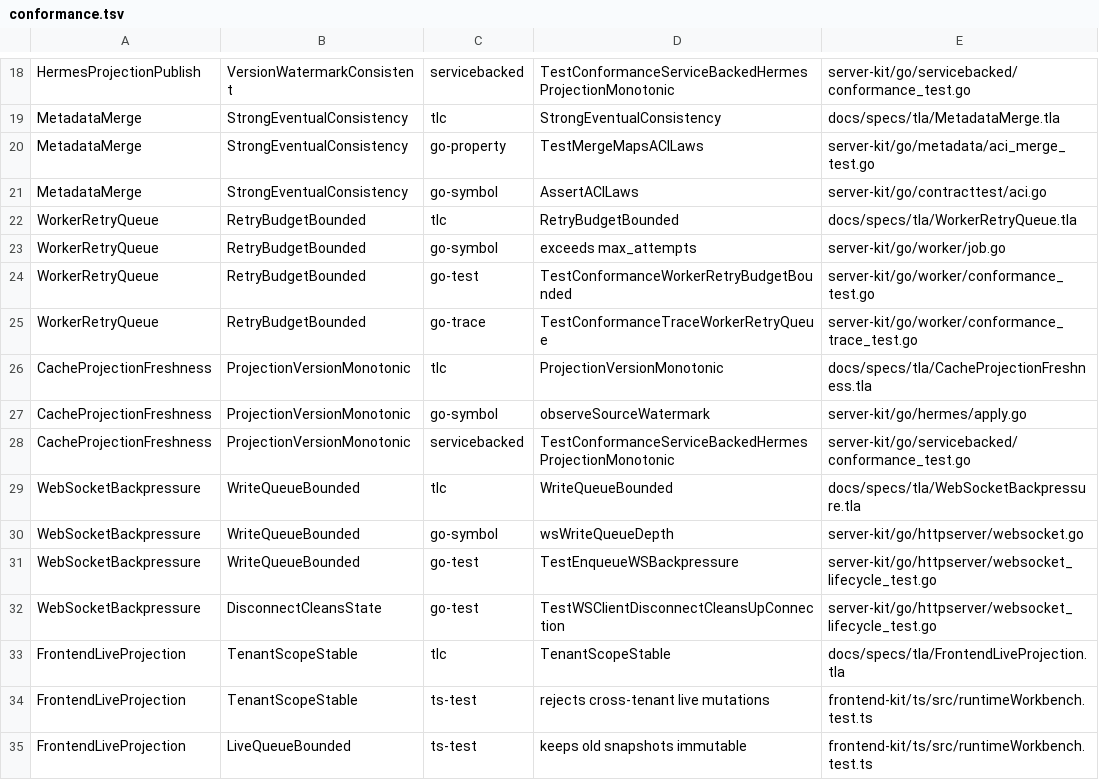
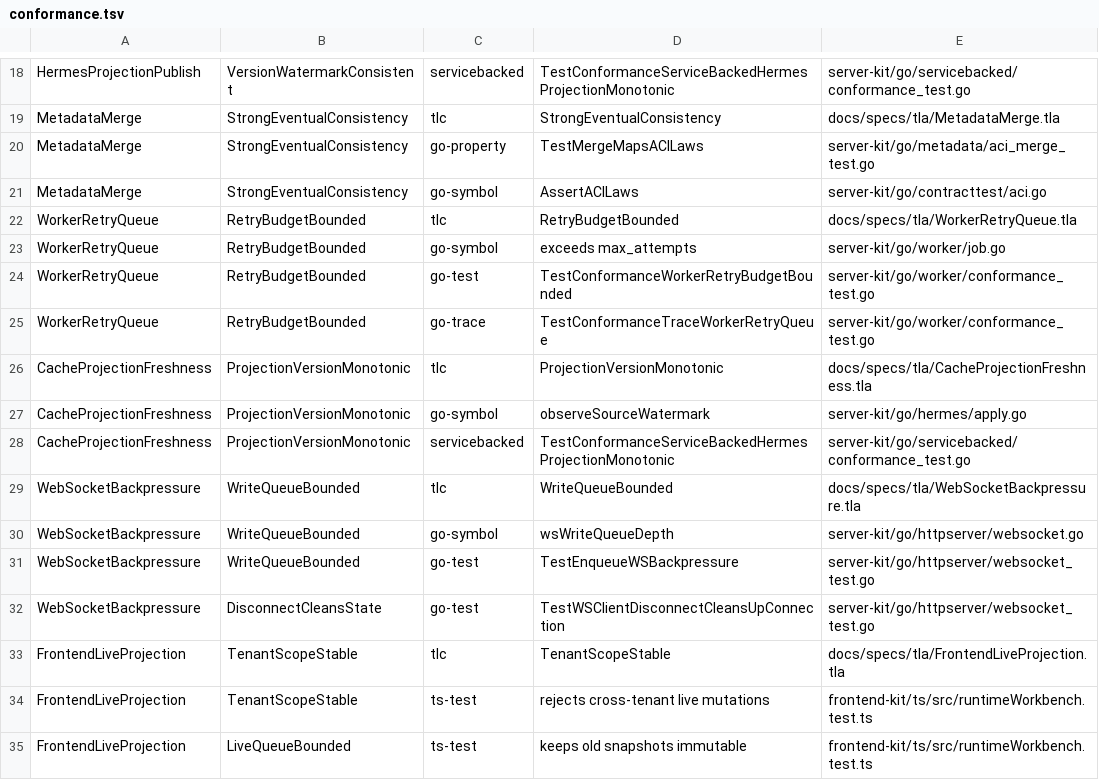
Before and after one commit to nmxmxh/foundation, a TSV file: docs/specs/tla/conformance.tsv, drawn as a sheet; only a part is shown, gaps mark what is left out.

```diff
--- a/docs/specs/tla/conformance.tsv
+++ b/docs/specs/tla/conformance.tsv
@@ -24,3 +24,3 @@ WorkerRetryQueue	RetryBudgetBounded	go-symbol	exceeds max_attempts	server-kit/go
 WorkerRetryQueue	RetryBudgetBounded	go-test	TestConformanceWorkerRetryBudgetBounded	server-kit/go/worker/conformance_test.go
-WorkerRetryQueue	RetryBudgetBounded	go-trace	TestConformanceTraceWorkerRetryQueue	server-kit/go/worker/conformance_trace_test.go
+WorkerRetryQueue	RetryBudgetBounded	go-trace	TestConformanceTraceWorkerRetryQueue	server-kit/go/worker/conformance_test.go
 CacheProjectionFreshness	ProjectionVersionMonotonic	tlc	ProjectionVersionMonotonic	docs/specs/tla/CacheProjectionFreshness.tla
@@ -30,4 +30,4 @@ WebSocketBackpressure	WriteQueueBounded	tlc	WriteQueueBounded	docs/specs/tla/Web
 WebSocketBackpressure	WriteQueueBounded	go-symbol	wsWriteQueueDepth	server-kit/go/httpserver/websocket.go
-WebSocketBackpressure	WriteQueueBounded	go-test	TestEnqueueWSBackpressure	server-kit/go/httpserver/websocket_lifecycle_test.go
-WebSocketBackpressure	DisconnectCleansState	go-test	TestWSClientDisconnectCleansUpConnection	server-kit/go/httpserver/websocket_lifecycle_test.go
+WebSocketBackpressure	WriteQueueBounded	go-test	TestEnqueueWSBackpressure	server-kit/go/httpserver/websocket_test.go
+WebSocketBackpressure	DisconnectCleansState	go-test	TestWSClientDisconnectCleansUpConnection	server-kit/go/httpserver/websocket_test.go
 FrontendLiveProjection	TenantScopeStable	tlc	TenantScopeStable	docs/specs/tla/FrontendLiveProjection.tla
```
Also changed, not shown: tooling/enforcement_manifest.tsv, 35 other files.
